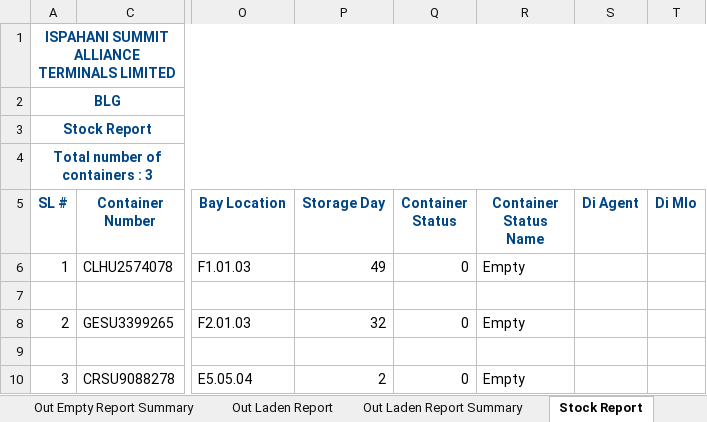
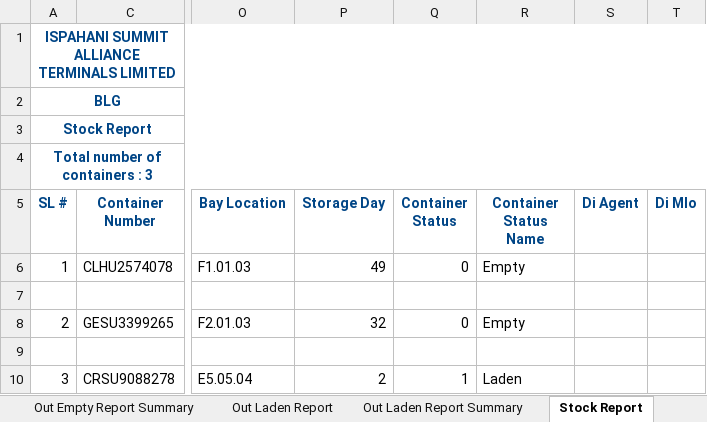
Before and after one commit to rufaruqui/sodms-mailer, an Excel workbook: reports/_BLG_ISPAHANI SUMMIT ALLIANCE TERMINALS LIMITED_container_report_2018-12-27_10_.xlsx, sheet Stock Report, drawn as a sheet; only a part is shown, gaps mark what is left out; values as stored, in another font and other column widths than the file's, no borders; the diff names each change by its address in the sheet, - before the commit and + after, or states it on an @@ line.

```diff
--- a/reports/_BLG_ISPAHANI SUMMIT ALLIANCE TERMINALS LIMITED_container_report_2018-12-27_10_.xlsx (sheet Stock Report)
+++ b/reports/_BLG_ISPAHANI SUMMIT ALLIANCE TERMINALS LIMITED_container_report_2018-12-27_10_.xlsx (sheet Stock Report)
-Q10 (Container Status): 0
+Q10 (Container Status): 1
-R10 (Container Status Name): Empty
+R10 (Container Status Name): Laden
```
Also changed, not shown: reports/_APL BANGLADESH PVT LTD_ISPAHANI SUMMIT ALLIANCE TERMINALS LIMITED_container_report_2018-12-27_2_.xlsx, reports/_HAPAG LIOYD AG_ISPAHANI SUMMIT ALLIANCE TERMINALS LIMITED_container_report_2018-12-27_11_.xlsx, 22 other files.
